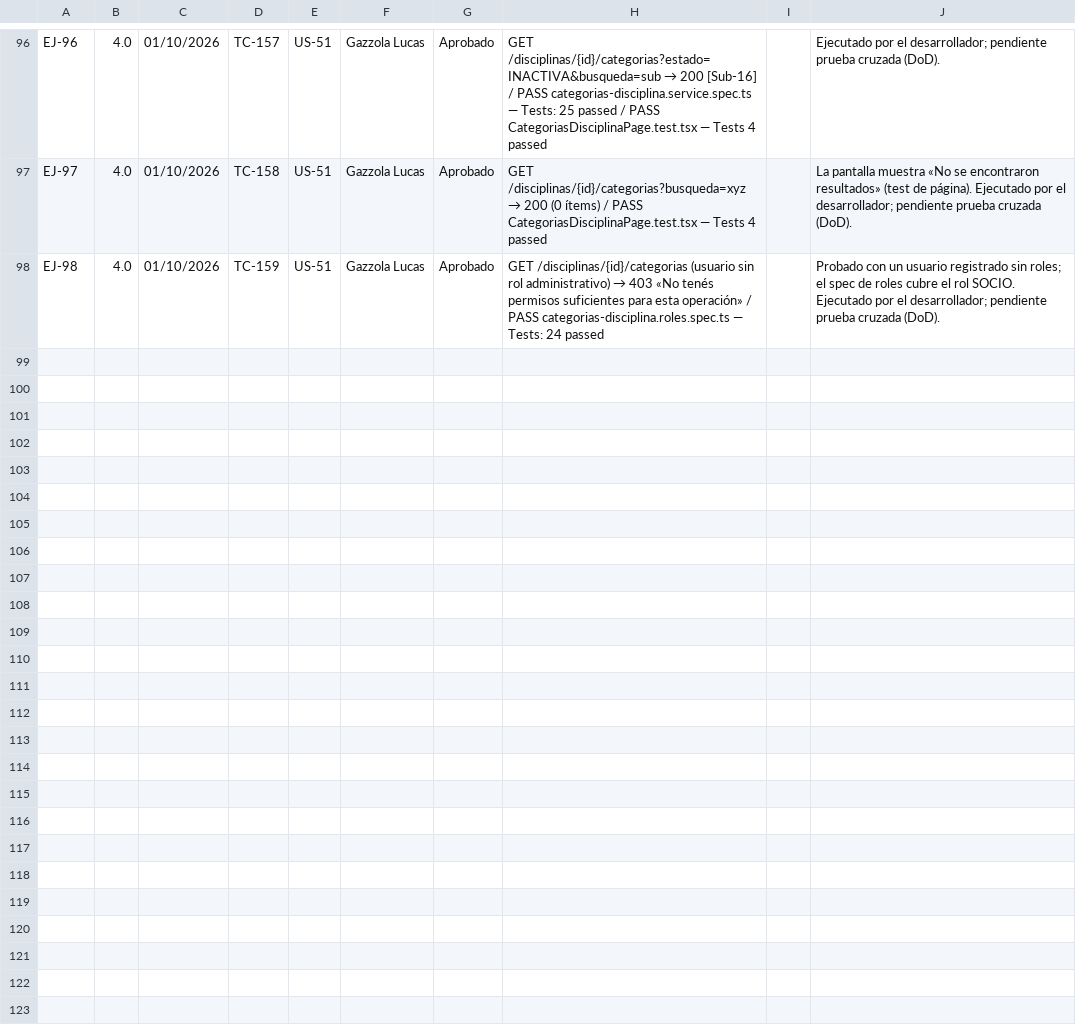
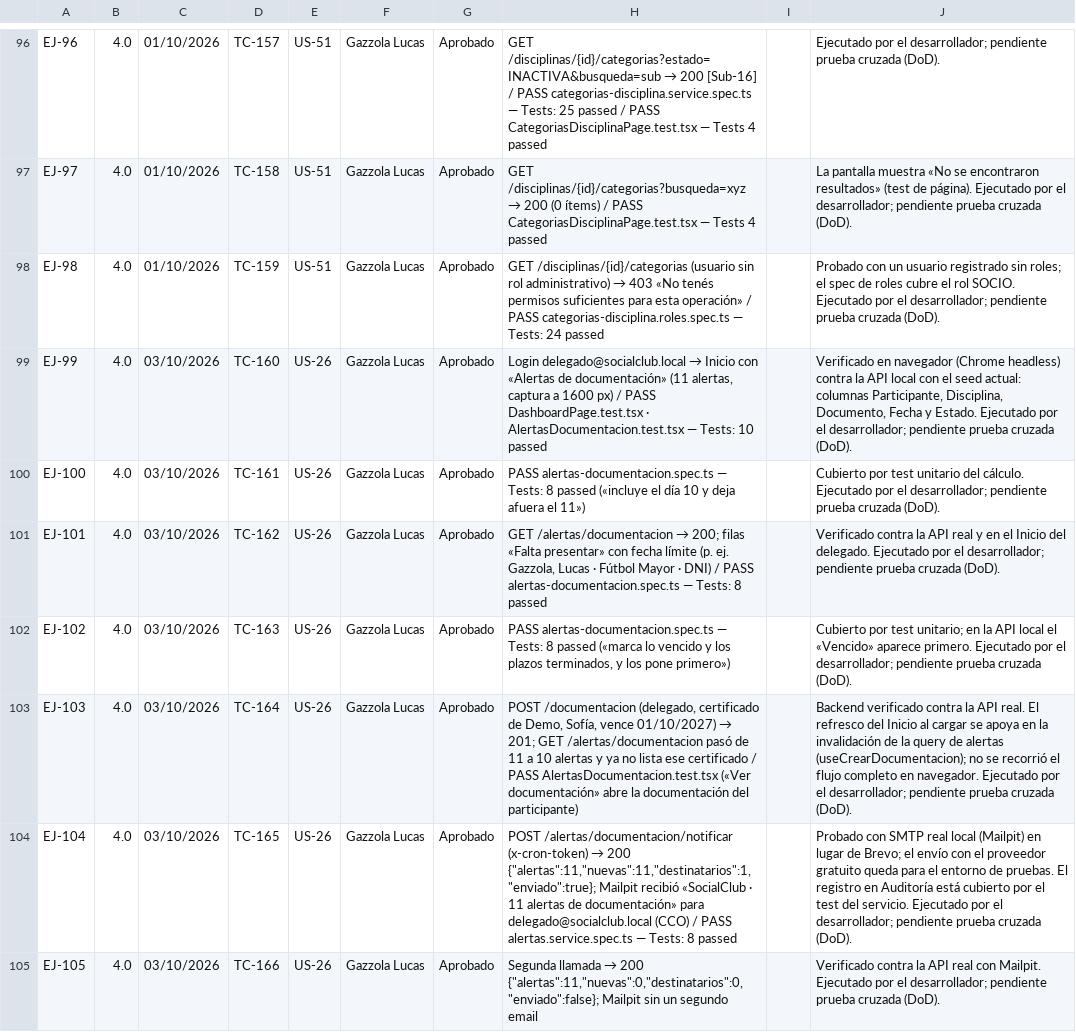
Before and after one commit to lucasgazzola/socialclub-backend, a TSV file: docs/exportables/ejecucion-para-pegar.tsv, drawn as a sheet; only a part is shown, gaps mark what is left out; the diff covers the shown part only.

```diff
--- a/docs/exportables/ejecucion-para-pegar.tsv
+++ b/docs/exportables/ejecucion-para-pegar.tsv
@@ -98 +98,8 @@ EJ-97	4.0	01/10/2026	TC-158	US-51	Gazzola Lucas	Aprobado	GET /disciplinas/{id}/c
 EJ-98	4.0	01/10/2026	TC-159	US-51	Gazzola Lucas	Aprobado	GET /disciplinas/{id}/categorias (usuario sin rol administrativo) → 403 «No tenés permisos suficientes para esta operación» / PASS categorias-disciplina.roles.spec.ts — Tests: 24 passed		Probado con un usuario registrado sin roles; el spec de roles cubre el rol SOCIO. Ejecutado por el desarrollador; pendiente prueba cruzada (DoD).
+EJ-99	4.0	03/10/2026	TC-160	US-26	Gazzola Lucas	Aprobado	Login delegado@socialclub.local → Inicio con «Alertas de documentación» (11 alertas, captura a 1600 px) / PASS DashboardPage.test.tsx · AlertasDocumentacion.test.tsx — Tests: 10 passed		Verificado en navegador (Chrome headless) contra la API local con el seed actual: columnas Participante, Disciplina, Documento, Fecha y Estado. Ejecutado por el desarrollador; pendiente prueba cruzada (DoD).
+EJ-100	4.0	03/10/2026	TC-161	US-26	Gazzola Lucas	Aprobado	PASS alertas-documentacion.spec.ts — Tests: 8 passed («incluye el día 10 y deja afuera el 11»)		Cubierto por test unitario del cálculo. Ejecutado por el desarrollador; pendiente prueba cruzada (DoD).
+EJ-101	4.0	03/10/2026	TC-162	US-26	Gazzola Lucas	Aprobado	GET /alertas/documentacion → 200; filas «Falta presentar» con fecha límite (p. ej. Gazzola, Lucas · Fútbol Mayor · DNI) / PASS alertas-documentacion.spec.ts — Tests: 8 passed		Verificado contra la API real y en el Inicio del delegado. Ejecutado por el desarrollador; pendiente prueba cruzada (DoD).
+EJ-102	4.0	03/10/2026	TC-163	US-26	Gazzola Lucas	Aprobado	PASS alertas-documentacion.spec.ts — Tests: 8 passed («marca lo vencido y los plazos terminados, y los pone primero»)		Cubierto por test unitario; en la API local el «Vencido» aparece primero. Ejecutado por el desarrollador; pendiente prueba cruzada (DoD).
+EJ-103	4.0	03/10/2026	TC-164	US-26	Gazzola Lucas	Aprobado	POST /documentacion (delegado, certificado de Demo, Sofía, vence 01/10/2027) → 201; GET /alertas/documentacion pasó de 11 a 10 alertas y ya no lista ese certificado / PASS AlertasDocumentacion.test.tsx («Ver documentación» abre la documentación del participante)		Backend verificado contra la API real. El refresco del Inicio al cargar se apoya en la invalidación de la query de alertas (useCrearDocumentacion); no se recorrió el flujo completo en navegador. Ejecutado por el desarrollador; pendiente prueba cruzada (DoD).
+EJ-104	4.0	03/10/2026	TC-165	US-26	Gazzola Lucas	Aprobado	POST /alertas/documentacion/notificar (x-cron-token) → 200 {"alertas":11,"nuevas":11,"destinatarios":1,"enviado":true}; Mailpit recibió «SocialClub · 11 alertas de documentación» para delegado@socialclub.local (CCO) / PASS alertas.service.spec.ts — Tests: 8 passed		Probado con SMTP real local (Mailpit) en lugar de Brevo; el envío con el proveedor gratuito queda para el entorno de pruebas. El registro en Auditoría está cubierto por el test del servicio. Ejecutado por el desarrollador; pendiente prueba cruzada (DoD).
+EJ-105	4.0	03/10/2026	TC-166	US-26	Gazzola Lucas	Aprobado	Segunda llamada → 200 {"alertas":11,"nuevas":0,"destinatarios":0,"enviado":false}; Mailpit sin un segundo email		Verificado contra la API real con Mailpit. Ejecutado por el desarrollador; pendiente prueba cruzada (DoD).
```
Also changed, not shown: 6 added rows elsewhere in this file, docs/exportables/casos-prueba-para-pegar.tsv, docs/exportables/ejecucion.csv, 2 other files.
